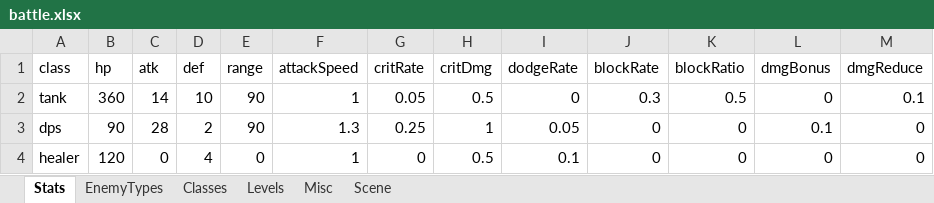
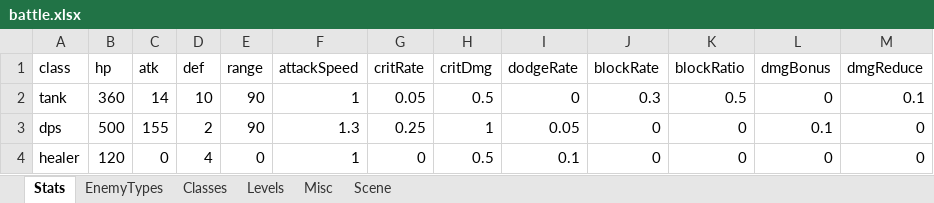
Before and after one commit to songchengze-niubility/Caikesi, an Excel workbook: tools/config-xlsx/battle.xlsx, sheet Stats, drawn as a sheet; values as stored, in another font and other column widths than the file's, no borders; the diff names each change by its address in the sheet, - before the commit and + after, or states it on an @@ line.

```diff
--- a/tools/config-xlsx/battle.xlsx (sheet Stats)
+++ b/tools/config-xlsx/battle.xlsx (sheet Stats)
-B3 (hp): 90
+B3 (hp): 500
-C3 (atk): 28
+C3 (atk): 155
```
Also changed, not shown: sheet Levels, sheet EnemyTypes, tools/config-xlsx/equip.xlsx, 11 other files.
